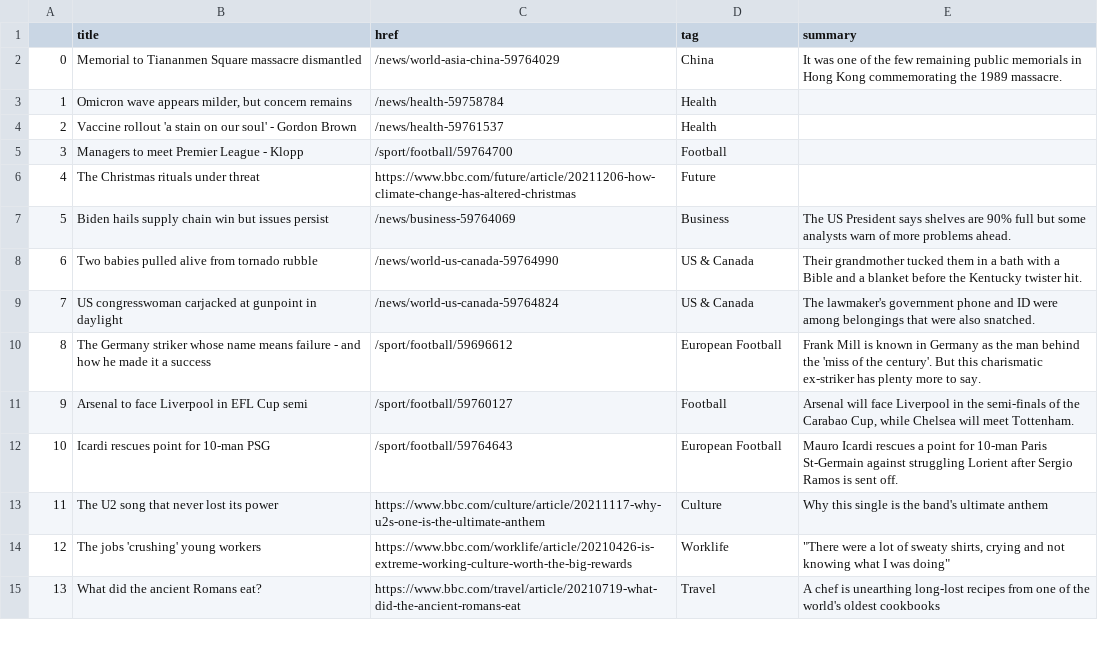
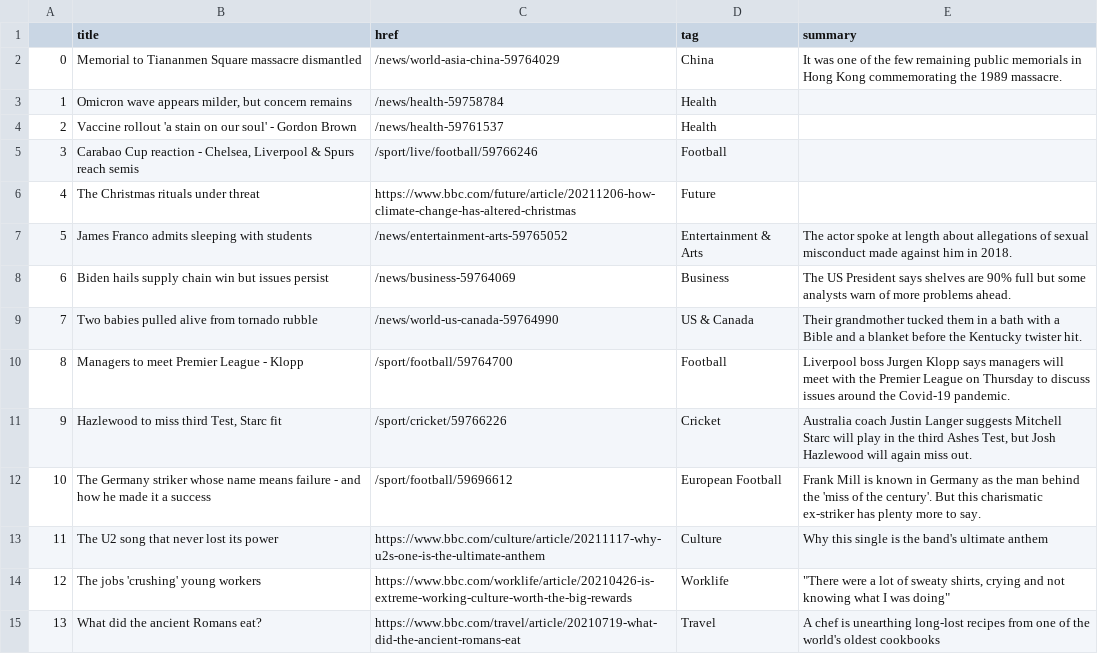
Before and after one commit to msalexford/automatic-scraper, a CSV file: bbc-headlines.csv, drawn as a sheet; only a part is shown.

```diff
--- a/bbc-headlines.csv
+++ b/bbc-headlines.csv
@@ -4,10 +4,10 @@
 2,Vaccine rollout 'a stain on our soul' - Gordon Brown,/news/health-59761537,Health,
-3,Managers to meet Premier League - Klopp,/sport/football/59764700,Football,
+3,"Carabao Cup reaction - Chelsea, Liverpool & Spurs reach semis",/sport/live/football/59766246,Football,
 4,The Christmas rituals under threat,https://www.bbc.com/future/article/20211206-how-climate-change-has-altered-christmas,Future,
-5,Biden hails supply chain win but issues persist,/news/business-59764069,Business,The US President says shelves are 90% full but some analysts warn of more problems ahead.
-6,Two babies pulled alive from tornado rubble,/news/world-us-canada-59764990,US & Canada,Their grandmother tucked them in a bath with a Bible and a blanket before the Kentucky twister hit.
-7,US congresswoman carjacked at gunpoint in daylight,/news/world-us-canada-59764824,US & Canada,The lawmaker's government phone and ID were among belongings that were also snatched.
-8,The Germany striker whose name means failure - and how he made it a success,/sport/football/59696612,European Football,Frank Mill is known in Germany as the man behind the 'miss of the century'. But this charismatic ex-striker has plenty more to say.
-9,Arsenal to face Liverpool in EFL Cup semi,/sport/football/59760127,Football,"Arsenal will face Liverpool in the semi-finals of the Carabao Cup, while Chelsea will meet Tottenham."
-10,Icardi rescues point for 10-man PSG,/sport/football/59764643,European Football,Mauro Icardi rescues a point for 10-man Paris St-Germain against struggling Lorient after Sergio Ramos is sent off.
+5,James Franco admits sleeping with students,/news/entertainment-arts-59765052,Entertainment & Arts,The actor spoke at length about allegations of sexual misconduct made against him in 2018.
+6,Biden hails supply chain win but issues persist,/news/business-59764069,Business,The US President says shelves are 90% full but some analysts warn of more problems ahead.
+7,Two babies pulled alive from tornado rubble,/news/world-us-canada-59764990,US & Canada,Their grandmother tucked them in a bath with a Bible and a blanket before the Kentucky twister hit.
+8,Managers to meet Premier League - Klopp,/sport/football/59764700,Football,Liverpool boss Jurgen Klopp says managers will meet with the Premier League on Thursday to discuss issues around the Covid-19 pandemic.
+9,"Hazlewood to miss third Test, Starc fit",/sport/cricket/59766226,Cricket,"Australia coach Justin Langer suggests Mitchell Starc will play in the third Ashes Test, but Josh Hazlewood will again miss out."
+10,The Germany striker whose name means failure - and how he made it a success,/sport/football/59696612,European Football,Frank Mill is known in Germany as the man behind the 'miss of the century'. But this charismatic ex-striker has plenty more to say.
 11,The U2 song that never lost its power,https://www.bbc.com/culture/article/20211117-why-u2s-one-is-the-ultimate-anthem,Culture,Why this single is the band's ultimate anthem
```
